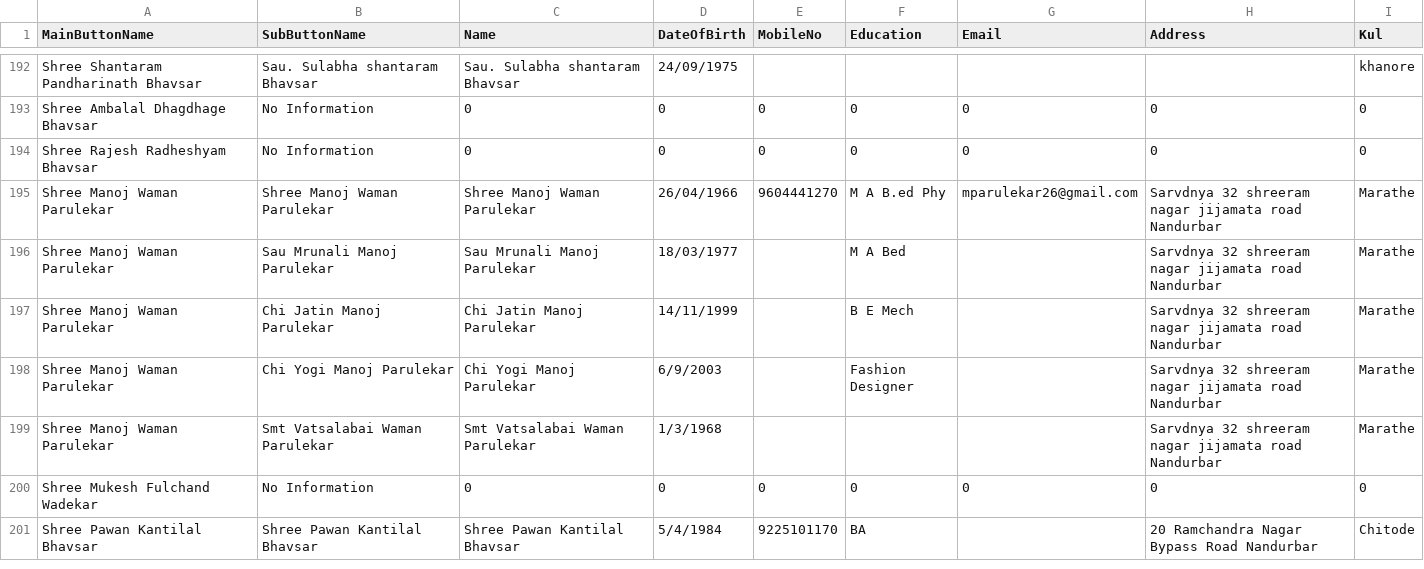
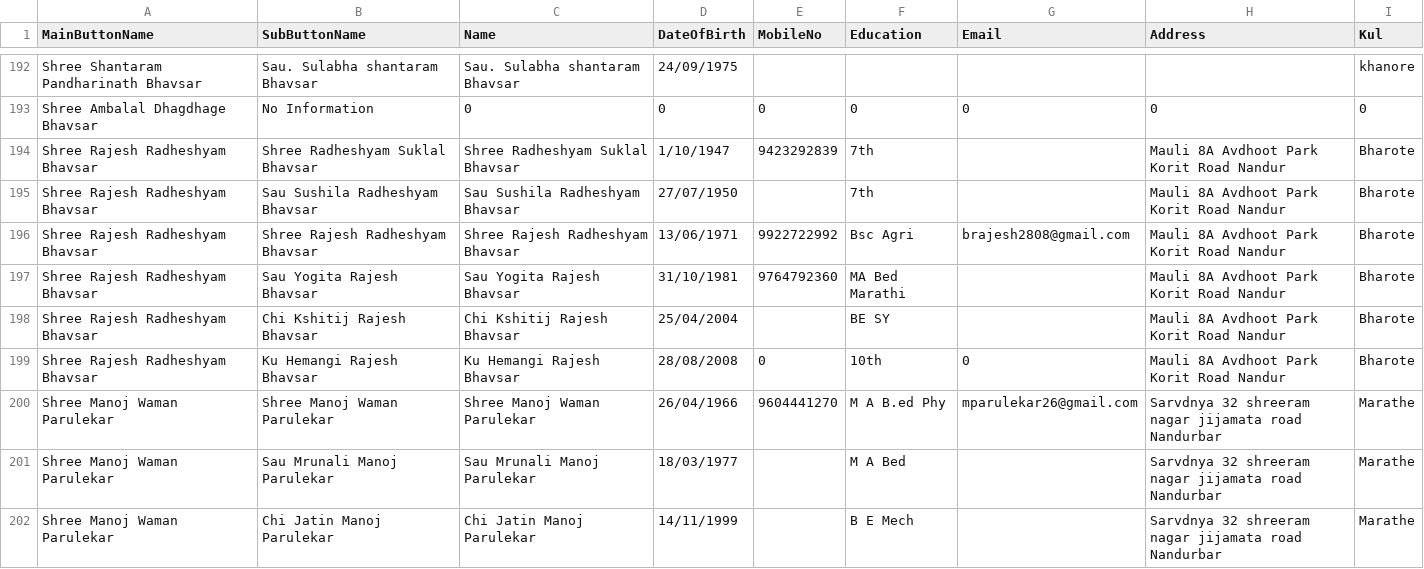
Before and after one commit to KailasBhavsar/BhavsarSamajNandurbar, a CSV file: generated_data.csv, drawn as a sheet; only a part is shown, gaps mark what is left out; the shorter side is filled out with more unchanged rows.

Commit message:
Update generated_data.csv

```diff
--- a/generated_data.csv
+++ b/generated_data.csv
@@ -193,3 +193,8 @@ Shree Shantaram Pandharinath Bhavsar,Sau. Sulabha shantaram Bhavsar,Sau. Sulabha
 Shree Ambalal Dhagdhage Bhavsar,No Information,0,0,0,0,0,0,0
-Shree Rajesh Radheshyam Bhavsar,No Information,0,0,0,0,0,0,0
+Shree Rajesh Radheshyam Bhavsar,Shree Radheshyam Suklal Bhavsar,Shree Radheshyam Suklal Bhavsar,1/10/1947,9423292839,7th,,Mauli 8A Avdhoot Park Korit Road Nandur,Bharote
+Shree Rajesh Radheshyam Bhavsar,Sau Sushila Radheshyam Bhavsar,Sau Sushila Radheshyam Bhavsar,27/07/1950,,7th,,Mauli 8A Avdhoot Park Korit Road Nandur,Bharote
+Shree Rajesh Radheshyam Bhavsar,Shree Rajesh Radheshyam Bhavsar,Shree Rajesh Radheshyam Bhavsar,13/06/1971,9922722992,Bsc Agri,brajesh2808@gmail.com,Mauli 8A Avdhoot Park Korit Road Nandur,Bharote
+Shree Rajesh Radheshyam Bhavsar,Sau Yogita Rajesh Bhavsar,Sau Yogita Rajesh Bhavsar,31/10/1981,9764792360,MA Bed Marathi,,Mauli 8A Avdhoot Park Korit Road Nandur,Bharote
+Shree Rajesh Radheshyam Bhavsar,Chi Kshitij Rajesh Bhavsar,Chi Kshitij Rajesh Bhavsar,25/04/2004,,BE SY,,Mauli 8A Avdhoot Park Korit Road Nandur,Bharote
+Shree Rajesh Radheshyam Bhavsar,Ku Hemangi Rajesh Bhavsar,Ku Hemangi Rajesh Bhavsar,28/08/2008,0,10th,0,Mauli 8A Avdhoot Park Korit Road Nandur,Bharote
 Shree Manoj Waman Parulekar,Shree Manoj Waman Parulekar,Shree Manoj Waman Parulekar,26/04/1966,9604441270,M A B.ed Phy,mparulekar26@gmail.com,Sarvdnya 32 shreeram nagar jijamata road Nandurbar,Marathe
```
